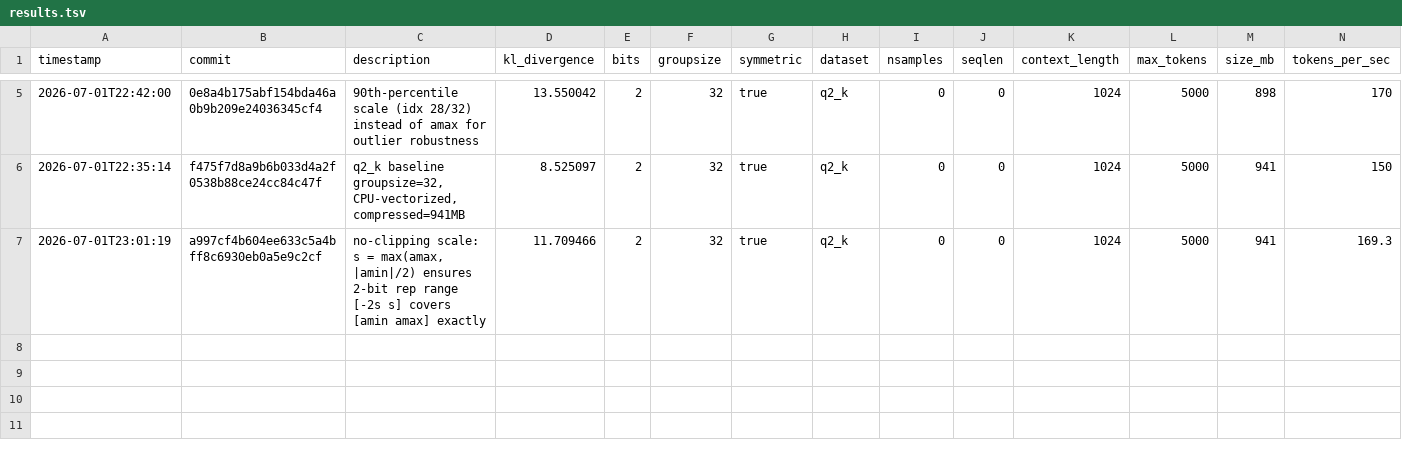
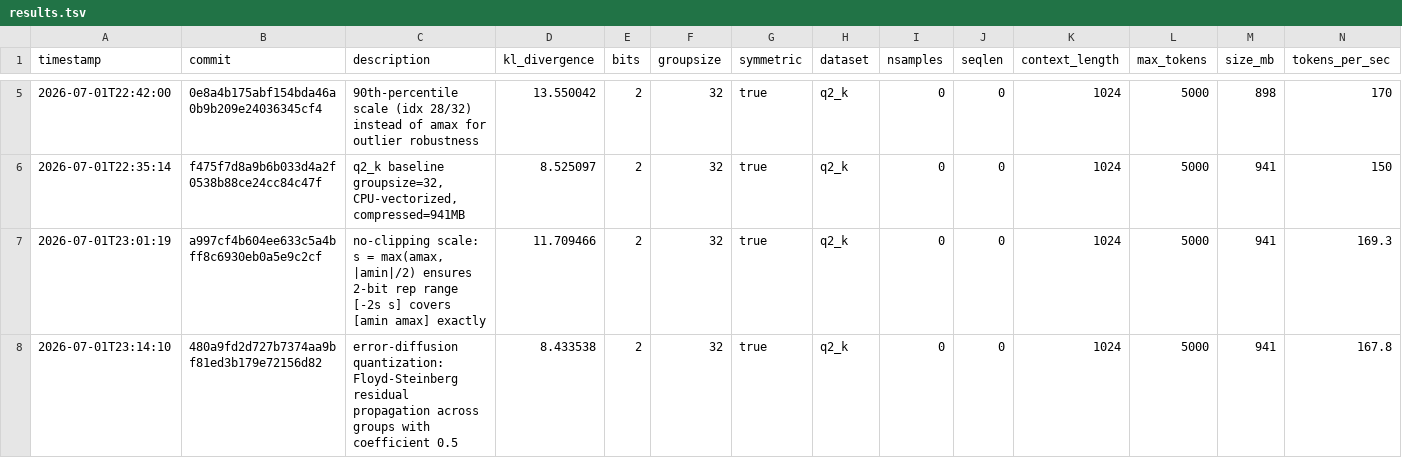
Before and after one commit to vektorprime/AutoQuant, a TSV file: results.tsv, drawn as a sheet; only a part is shown, gaps mark what is left out; the diff names each change by its address in the sheet, - before the commit and + after, or states it on an @@ line.

Commit message:
record: error-diffusion quantization gs=32 (KL=8.43)

```diff
--- a/results.tsv
+++ b/results.tsv
+row 8: 2026-07-01T23:14:10 | 480a9fd2d727b7374aa9bf81ed3b179e72156d82 | error-diffusion quantization: Floyd-Steinberg residual propagation across groups with coefficient 0.5 | 8.433538 | 2 | 32 | true | q2_k | 0 | 0 | 1024 | 5000 | 941 | 167.8
```
